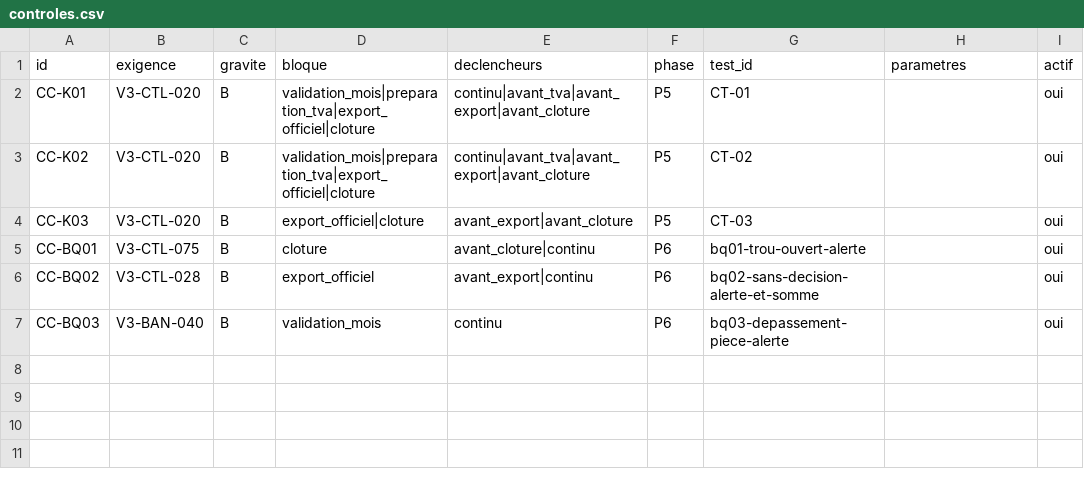
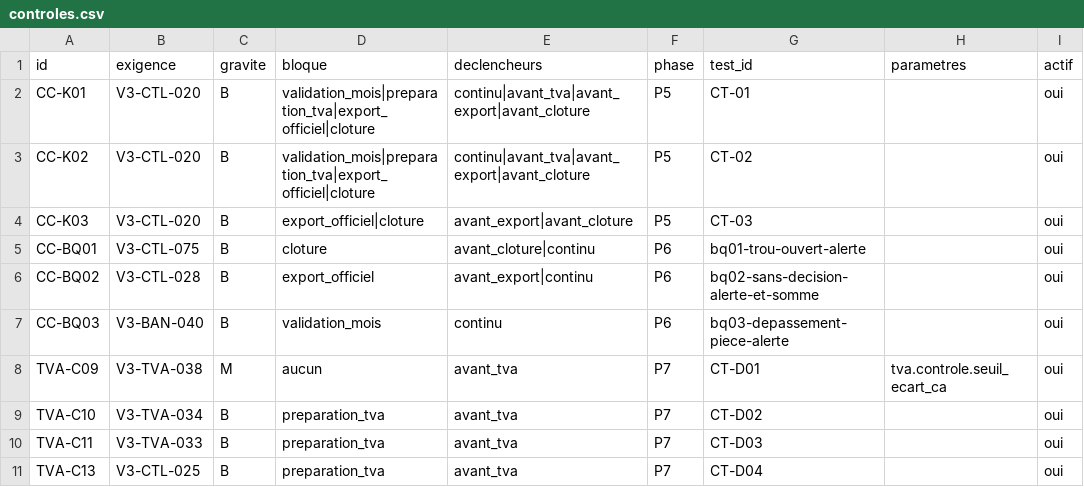
Before and after one commit to axion-compta/automatisation-comptabilite, a CSV file: docs/controles.csv, drawn as a sheet.

```diff
--- a/docs/controles.csv
+++ b/docs/controles.csv
@@ -7 +7,5 @@ CC-BQ02,V3-CTL-028,B,export_officiel,avant_export|continu,P6,bq02-sans-decision-
 CC-BQ03,V3-BAN-040,B,validation_mois,continu,P6,bq03-depassement-piece-alerte,,oui
+TVA-C09,V3-TVA-038,M,aucun,avant_tva,P7,CT-D01,tva.controle.seuil_ecart_ca,oui
+TVA-C10,V3-TVA-034,B,preparation_tva,avant_tva,P7,CT-D02,,oui
+TVA-C11,V3-TVA-033,B,preparation_tva,avant_tva,P7,CT-D03,,oui
+TVA-C13,V3-CTL-025,B,preparation_tva,avant_tva,P7,CT-D04,,oui
```
Also changed, not shown: 4 other files.
